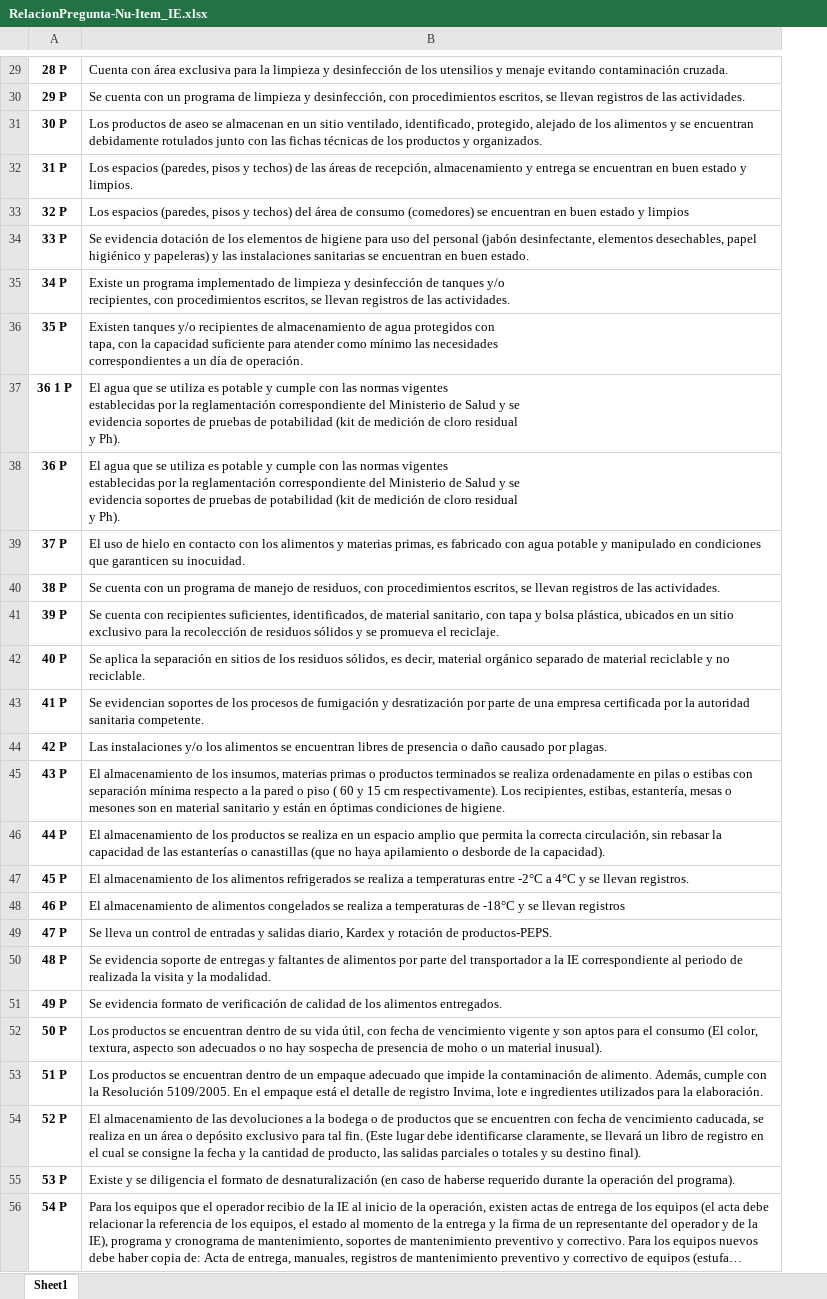
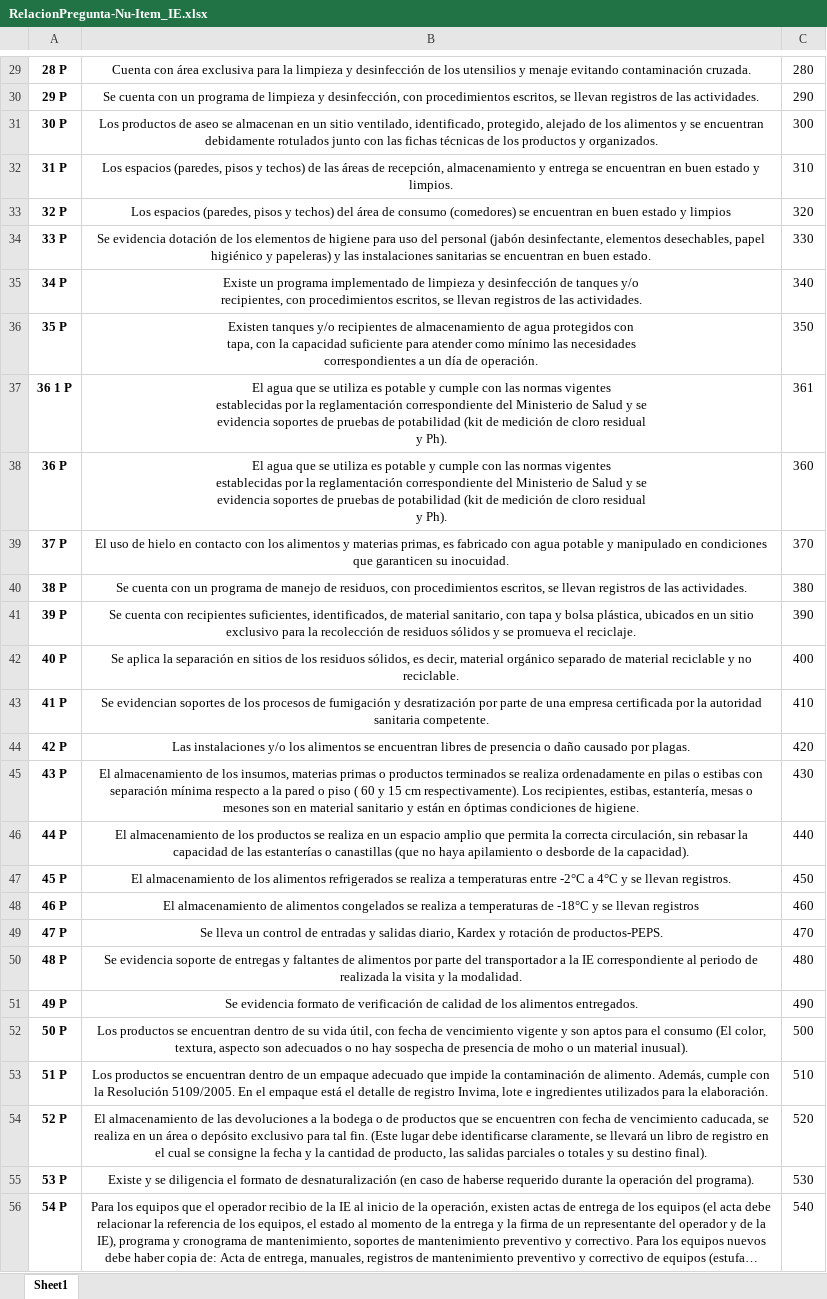
Before and after one commit to ComancheMario/Python-, an Excel workbook: PAE_Interventoria/2024-I/RelacionPregunta-Nu-Item_IE.xlsx, sheet Sheet1, drawn as a sheet; only a part is shown, gaps mark what is left out; long unchanged cells end in …; values as stored, in another font and other column widths than the file's, no borders; the diff covers the shown part only; the diff names each change by its address in the sheet, - before the commit and + after, or states it on an @@ line.

```diff
--- a/PAE_Interventoria/2024-I/RelacionPregunta-Nu-Item_IE.xlsx (sheet Sheet1)
+++ b/PAE_Interventoria/2024-I/RelacionPregunta-Nu-Item_IE.xlsx (sheet Sheet1)
+column C, rows 29-56: 280 | 290 | 300 | 310 | 320 | 330 | 340 | 350 | 361 | 360 | 370 | 380 | 390 | 400 | 410 | 420 | 430 | 440 | 450 | 460 | 470 | 480 | 490 | 500 | 510 | 520 | 530 | 540
-B29:B56 alignment: left
+B29:B56 alignment: center
```
Also changed, not shown: 1 added row, 1 removed row and cell formats elsewhere in this sheet, PAE_Interventoria/2024-I/RelacionPregunta-Nu-Item_VH.xlsx, 3 other files.
